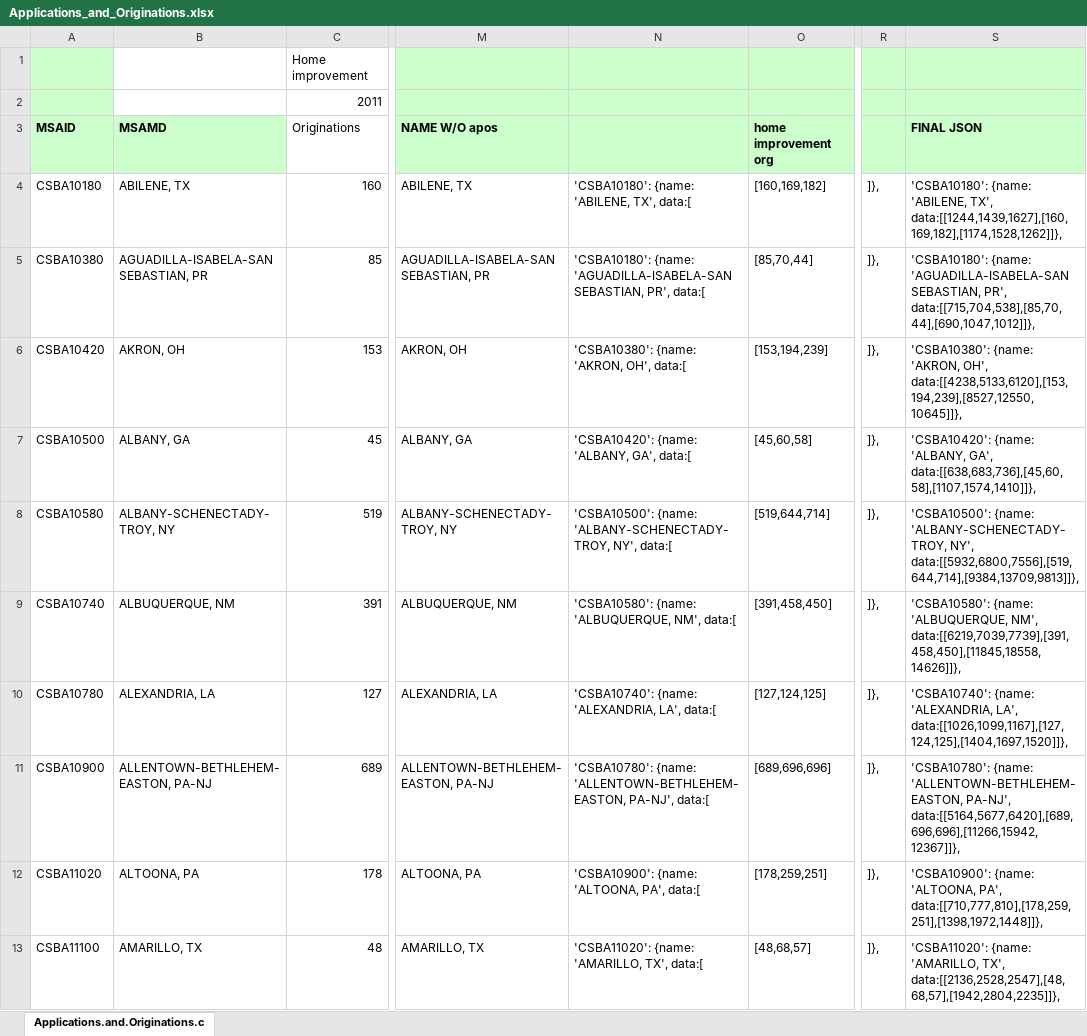
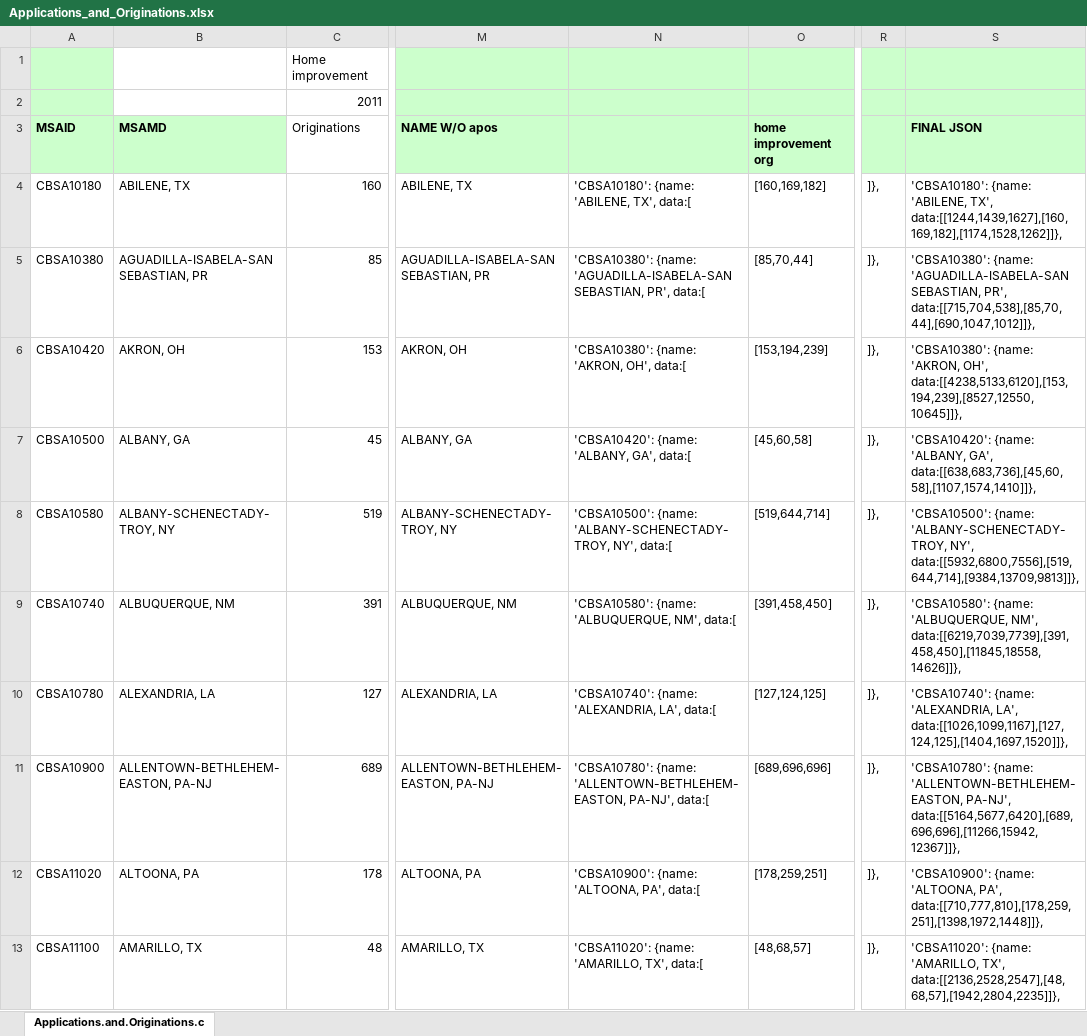
Before and after one commit to cfpb/hmda-explorer, an Excel workbook: src/static/js/charts/excel_data/Applications_and_Originations.xlsx, sheet Applications.and.Originations.c, drawn as a sheet; only a part is shown, gaps mark what is left out; values as stored, in another font and other column widths than the file's, no borders; the diff covers the shown part only; the diff names each change by its address in the sheet, - before the commit and + after, or states it on an @@ line.

Commit message:
updaing charts and homepage to reflect 2013 change

```diff
--- a/src/static/js/charts/excel_data/Applications_and_Originations.xlsx (sheet Applications.and.Originations.c)
+++ b/src/static/js/charts/excel_data/Applications_and_Originations.xlsx (sheet Applications.and.Originations.c)
-A4: CSBA10180
+A4: CBSA10180
-N4: 'CSBA10180': {name: 'ABILENE, TX', data:[
+N4: 'CBSA10180': {name: 'ABILENE, TX', data:[
-S4: 'CSBA10180': {name: 'ABILENE,…
+S4: 'CBSA10180': {name: 'ABILENE,…
-A5: CSBA10380
+A5: CBSA10380
-N5: 'CSBA10180': {name: 'AGUADILLA-ISABELA-SAN…
+N5: 'CBSA10380': {name: 'AGUADILLA-ISABELA-SAN…
-S5: 'CSBA10180': {name: 'AGUADILLA-ISABELA-SAN…
+S5: 'CBSA10380': {name: 'AGUADILLA-ISABELA-SAN…
-A6: CSBA10420
+A6: CBSA10420
-N6: 'CSBA10380': {name: 'AKRON, OH', data:[
+N6: 'CBSA10380': {name: 'AKRON, OH', data:[
-S6: 'CSBA10380': {name: 'AKRON,…
+S6: 'CBSA10380': {name: 'AKRON,…
-A7: CSBA10500
+A7: CBSA10500
-N7: 'CSBA10420': {name: 'ALBANY, GA', data:[
+N7: 'CBSA10420': {name: 'ALBANY, GA', data:[
-S7: 'CSBA10420': {name: 'ALBANY,…
+S7: 'CBSA10420': {name: 'ALBANY,…
-A8: CSBA10580
+A8: CBSA10580
-N8: 'CSBA10500': {name: 'ALBANY-SCHENECTADY-TROY,…
+N8: 'CBSA10500': {name: 'ALBANY-SCHENECTADY-TROY,…
-S8: 'CSBA10500': {name: 'ALBANY-SCHENECTADY-TROY,…
+S8: 'CBSA10500': {name: 'ALBANY-SCHENECTADY-TROY,…
-A9: CSBA10740
+A9: CBSA10740
-N9: 'CSBA10580': {name: 'ALBUQUERQUE, NM', data:[
+N9: 'CBSA10580': {name: 'ALBUQUERQUE, NM', data:[
-S9: 'CSBA10580': {name: 'ALBUQUERQUE,…
+S9: 'CBSA10580': {name: 'ALBUQUERQUE,…
-A10: CSBA10780
+A10: CBSA10780
-N10: 'CSBA10740': {name: 'ALEXANDRIA, LA', data:[
+N10: 'CBSA10740': {name: 'ALEXANDRIA, LA', data:[
-S10: 'CSBA10740': {name: 'ALEXANDRIA,…
+S10: 'CBSA10740': {name: 'ALEXANDRIA,…
-A11: CSBA10900
+A11: CBSA10900
-N11: 'CSBA10780': {name: 'ALLENTOWN-BETHLEHEM-EASTON,…
+N11: 'CBSA10780': {name: 'ALLENTOWN-BETHLEHEM-EASTON,…
-S11: 'CSBA10780': {name: 'ALLENTOWN-BETHLEHEM-EASTON,…
+S11: 'CBSA10780': {name: 'ALLENTOWN-BETHLEHEM-EASTON,…
-A12: CSBA11020
+A12: CBSA11020
-N12: 'CSBA10900': {name: 'ALTOONA, PA', data:[
+N12: 'CBSA10900': {name: 'ALTOONA, PA', data:[
-S12: 'CSBA10900': {name: 'ALTOONA,…
+S12: 'CBSA10900': {name: 'ALTOONA,…
-A13: CSBA11100
+A13: CBSA11100
-N13: 'CSBA11020': {name: 'AMARILLO, TX', data:[
+N13: 'CBSA11020': {name: 'AMARILLO, TX', data:[
-S13: 'CSBA11020': {name: 'AMARILLO,…
+S13: 'CBSA11020': {name: 'AMARILLO,…
```
Also changed, not shown: 1154 edited cells elsewhere in this sheet, 2 other files.
